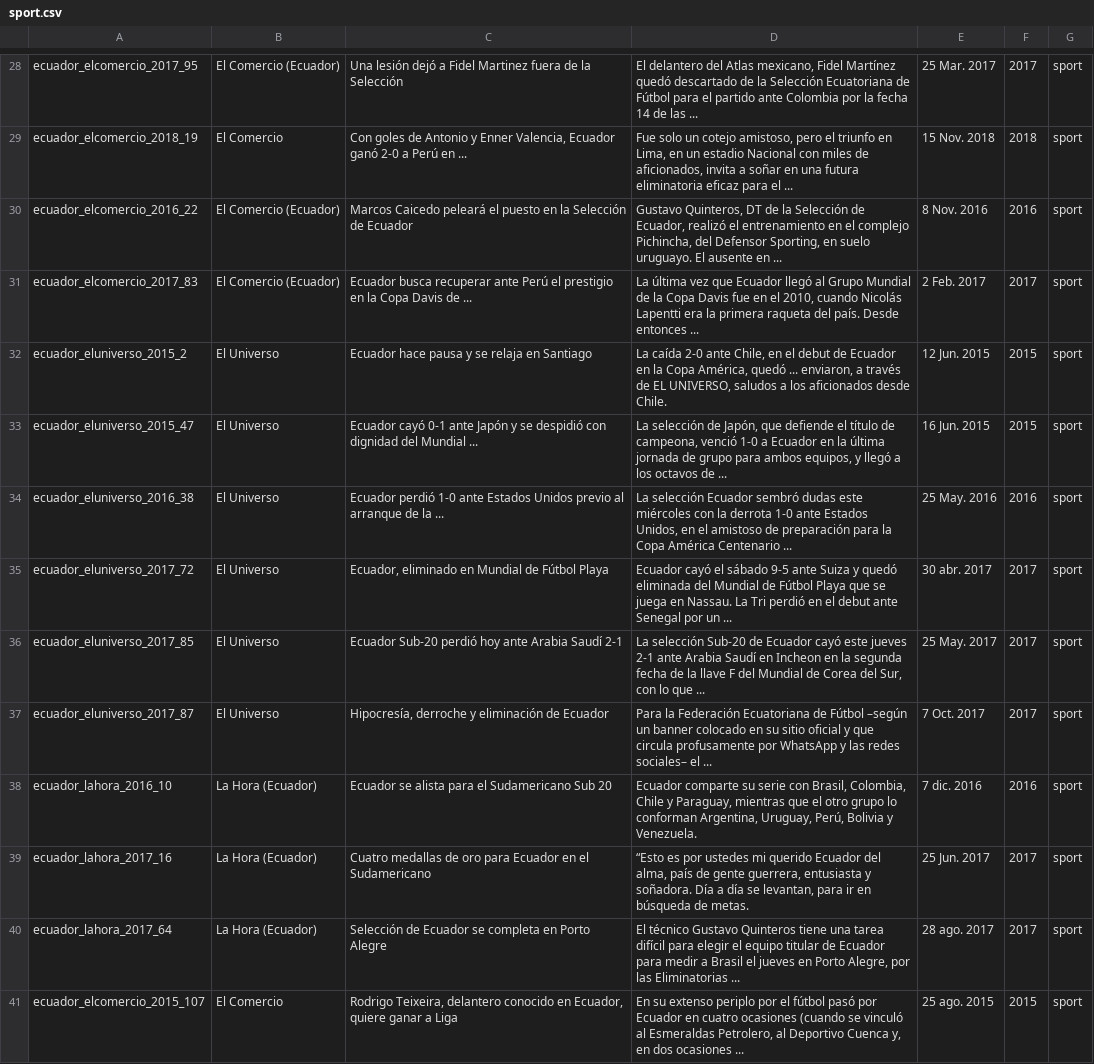
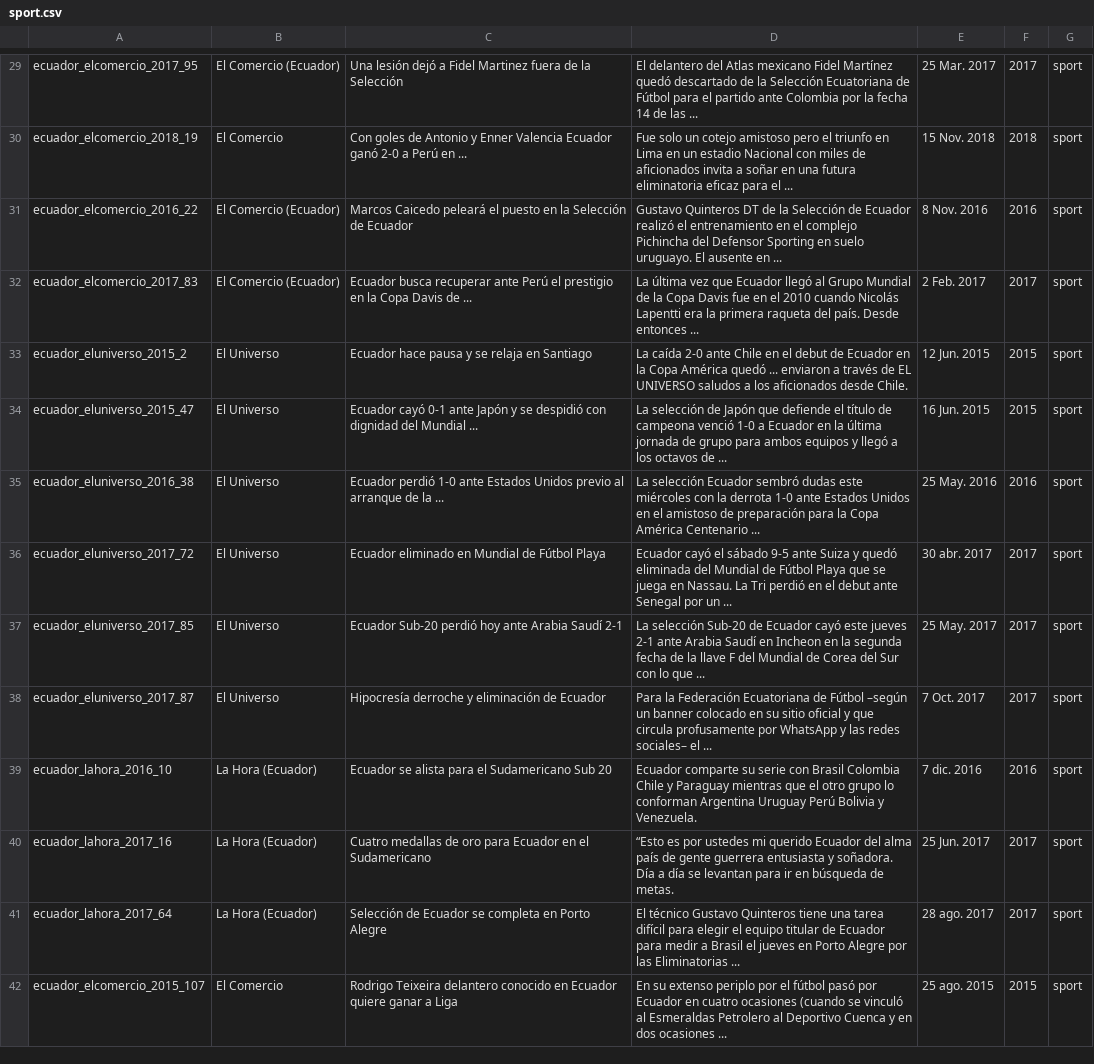
Before and after one commit to gaalocastillo/ai_final_project, a CSV file: data/sport.csv, drawn as a sheet; only a part is shown, gaps mark what is left out; addresses are those after the commit; the diff covers the shown part only; the diff names each change by its address in the sheet, - before the commit and + after, or states it on an @@ line.

Commit message:
Add final ecuadorian raw data

```diff
--- a/data/sport.csv
+++ b/data/sport.csv
-D29: …del Atlas mexicano, Fidel Martínez…
+D29: …del Atlas mexicano Fidel Martínez…
-C30: …y Enner Valencia, Ecuador ganó…
+C30: …y Enner Valencia Ecuador ganó…
-D30: …un cotejo amistoso, pero el triunfo en Lima, en un estadio Nacional con miles de aficionados, invita a…
+D30: …un cotejo amistoso pero el triunfo en Lima en un estadio Nacional con miles de aficionados invita a…
-D31: Gustavo Quinteros, DT de la Selección de Ecuador, realizó el entrenamiento en el complejo Pichincha, del Defensor Sporting, en suelo…
+D31: Gustavo Quinteros DT de la Selección de Ecuador realizó el entrenamiento en el complejo Pichincha del Defensor Sporting en suelo…
-D32: …en el 2010, cuando Nicolás…
+D32: …en el 2010 cuando Nicolás…
-D33: …2-0 ante Chile, en el debut de Ecuador en la Copa América, quedó ... enviaron, a través de EL UNIVERSO, saludos a…
+D33: …2-0 ante Chile en el debut de Ecuador en la Copa América quedó ... enviaron a través de EL UNIVERSO saludos a…
-D34: …selección de Japón, que defiende el título de campeona, venció 1-0 a Ecuador en la última jornada de grupo para ambos equipos, y llegó…
+D34: …selección de Japón que defiende el título de campeona venció 1-0 a Ecuador en la última jornada de grupo para ambos equipos y llegó…
-D35: …ante Estados Unidos, en el…
+D35: …ante Estados Unidos en el…
-C36: Ecuador, eliminado en Mundial de Fútbol Playa
+C36: Ecuador eliminado en Mundial de Fútbol Playa
-D37: …Corea del Sur, con lo…
+D37: …Corea del Sur con lo…
-C38: Hipocresía, derroche y eliminación de Ecuador
+C38: Hipocresía derroche y eliminación de Ecuador
-D39: …serie con Brasil, Colombia, Chile y Paraguay, mientras que el otro grupo lo conforman Argentina, Uruguay, Perú, Bolivia y…
+D39: …serie con Brasil Colombia Chile y Paraguay mientras que el otro grupo lo conforman Argentina Uruguay Perú Bolivia y…
-D40: …Ecuador del alma, país de gente guerrera, entusiasta y soñadora. Día a día se levantan, para ir…
+D40: …Ecuador del alma país de gente guerrera entusiasta y soñadora. Día a día se levantan para ir…
-D41: …en Porto Alegre, por las…
+D41: …en Porto Alegre por las…
-C42: Rodrigo Teixeira, delantero conocido en Ecuador, quiere ganar…
+C42: Rodrigo Teixeira delantero conocido en Ecuador quiere ganar…
-D42: …al Esmeraldas Petrolero, al Deportivo Cuenca y, en dos…
+D42: …al Esmeraldas Petrolero al Deportivo Cuenca y en dos…
```
Also changed, not shown: 3 added rows, 2 removed rows and 66 edited cells elsewhere in this file, data/crime.csv, 11 other files.
